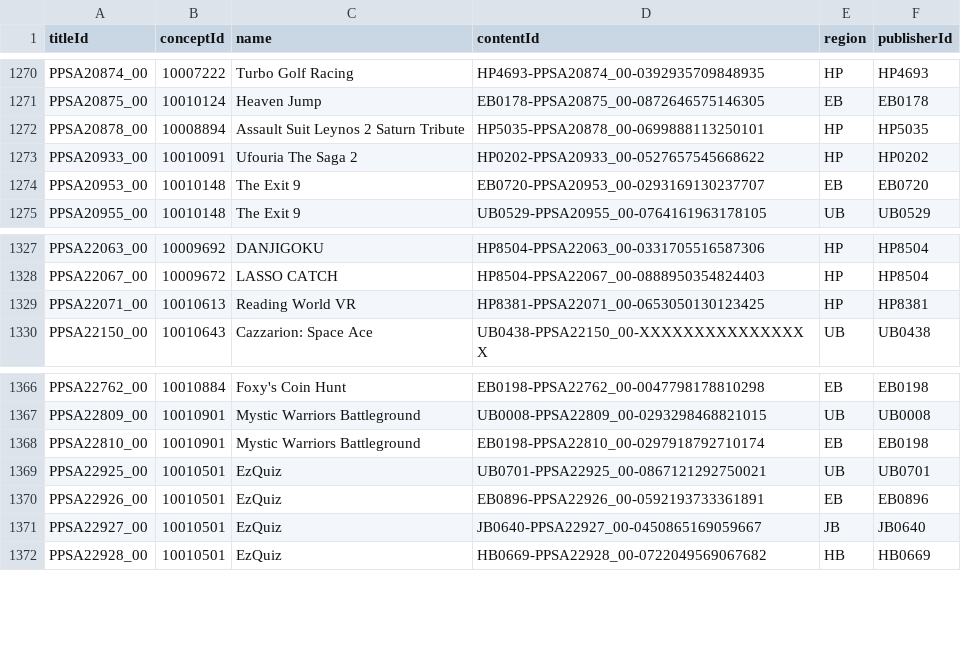
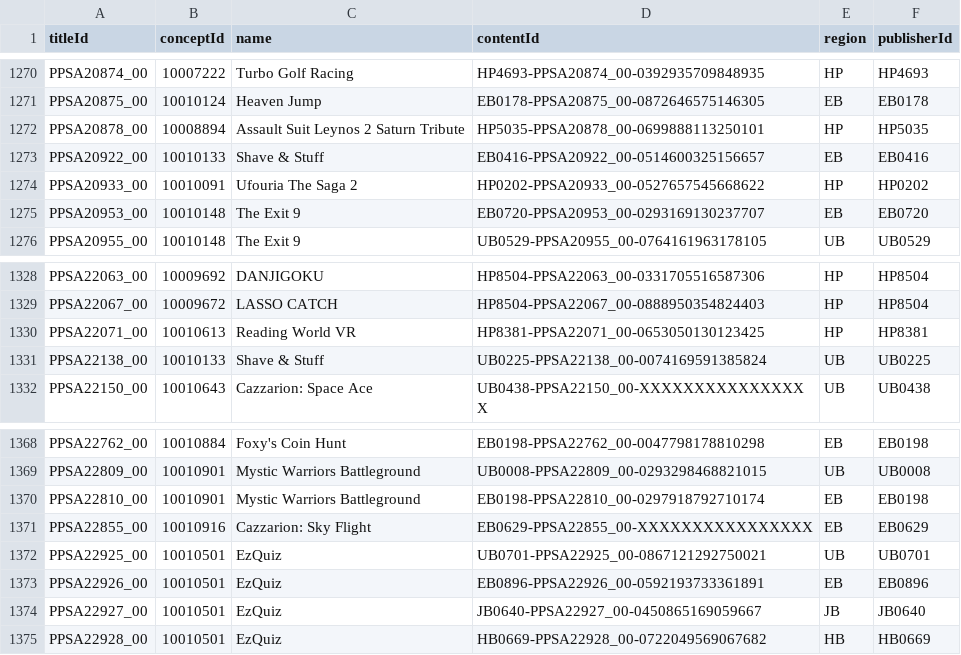
Before and after one commit to andshrew/PlayStation-Titles, a TSV file: Region/Other/PS5_Other_Titles.tsv, drawn as a sheet; only a part is shown, gaps mark what is left out.

```diff
--- a/Region/Other/PS5_Other_Titles.tsv
+++ b/Region/Other/PS5_Other_Titles.tsv
@@ -1272,2 +1272,3 @@ PPSA20875_00	10010124	Heaven Jump	EB0178-PPSA20875_00-0872646575146305	EB	EB0178
 PPSA20878_00	10008894	Assault Suit Leynos 2 Saturn Tribute	HP5035-PPSA20878_00-0699888113250101	HP	HP5035
+PPSA20922_00	10010133	Shave & Stuff	EB0416-PPSA20922_00-0514600325156657	EB	EB0416
 PPSA20933_00	10010091	Ufouria The Saga 2	HP0202-PPSA20933_00-0527657545668622	HP	HP0202
@@ -1329,2 +1330,3 @@ PPSA22067_00	10009672	LASSO CATCH	HP8504-PPSA22067_00-0888950354824403	HP	HP8504
 PPSA22071_00	10010613	Reading World VR	HP8381-PPSA22071_00-0653050130123425	HP	HP8381
+PPSA22138_00	10010133	Shave & Stuff	UB0225-PPSA22138_00-0074169591385824	UB	UB0225
 PPSA22150_00	10010643	Cazzarion: Space Ace	UB0438-PPSA22150_00-XXXXXXXXXXXXXXXX	UB	UB0438
@@ -1368,2 +1370,3 @@ PPSA22809_00	10010901	Mystic Warriors Battleground	UB0008-PPSA22809_00-029329846
 PPSA22810_00	10010901	Mystic Warriors Battleground	EB0198-PPSA22810_00-0297918792710174	EB	EB0198
+PPSA22855_00	10010916	Cazzarion: Sky Flight	EB0629-PPSA22855_00-XXXXXXXXXXXXXXXX	EB	EB0629
 PPSA22925_00	10010501	EzQuiz	UB0701-PPSA22925_00-0867121292750021	UB	UB0701
```
Also changed, not shown: PS5_Titles.tsv, PS5_Titles_by_Concept.tsv, 11 other files.
